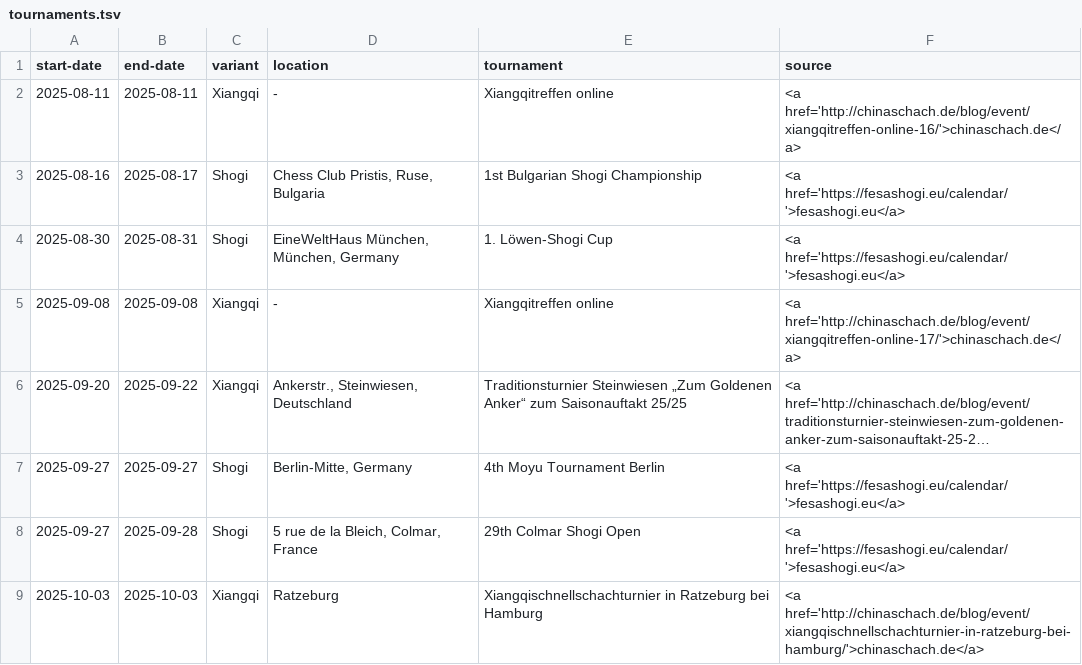
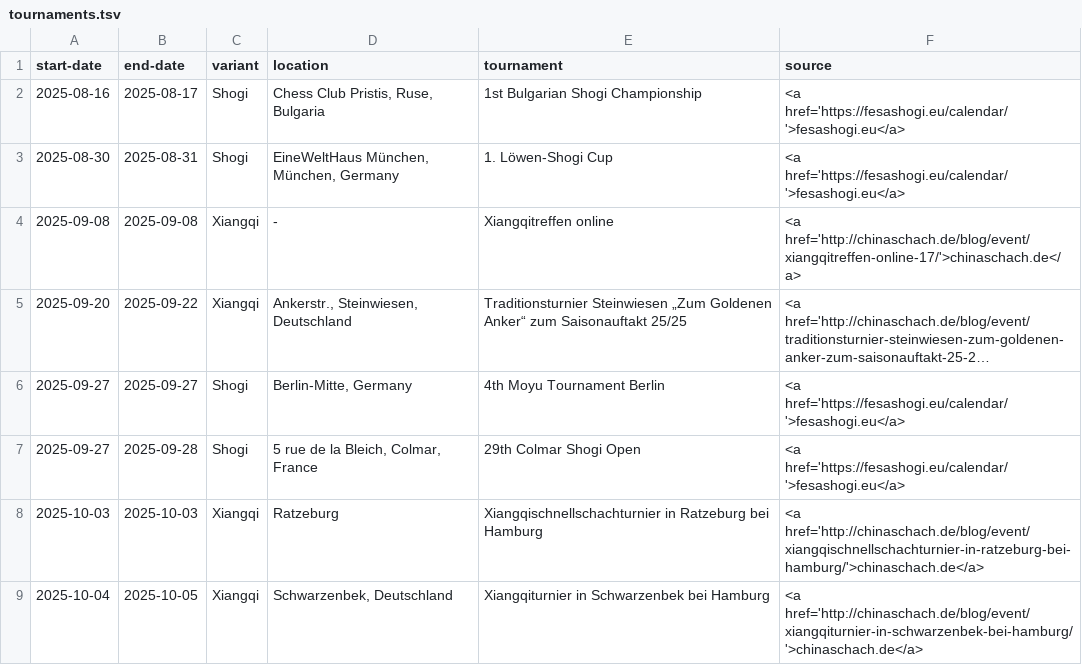
Before and after one commit to chess-variants/chess-variants.github.io, a TSV file: _data/tournaments.tsv, drawn as a sheet; only a part is shown; the shorter side is filled out with more unchanged rows; long unchanged cells end in ….

```diff
--- a/_data/tournaments.tsv
+++ b/_data/tournaments.tsv
@@ -1,3 +1,2 @@
 start-date	end-date	variant	location	tournament	source
-2025-08-11	2025-08-11	Xiangqi	-	Xiangqitreffen online	<a href='http://chinaschach.de/blog/event/xiangqitreffen-online-16/'>chinaschach.de</a>
 2025-08-16	2025-08-17	Shogi	Chess Club Pristis, Ruse, Bulgaria	1st Bulgarian Shogi Championship	<a href='https://fesashogi.eu/calendar/'>fesashogi.eu</a>
```
